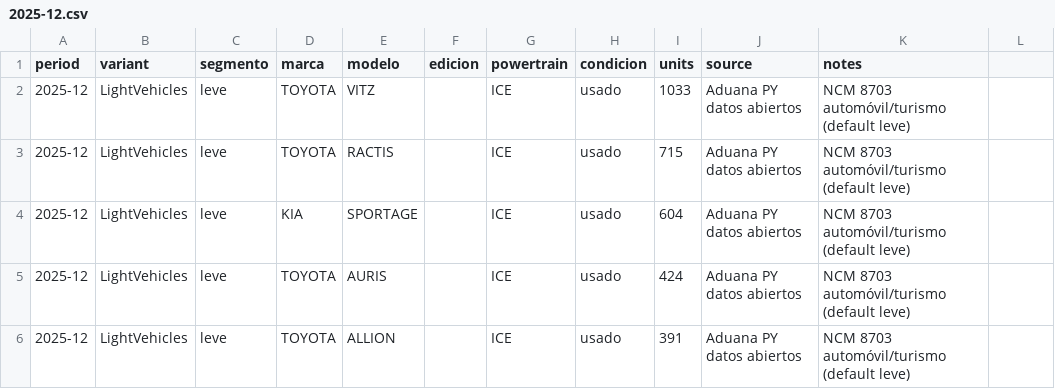
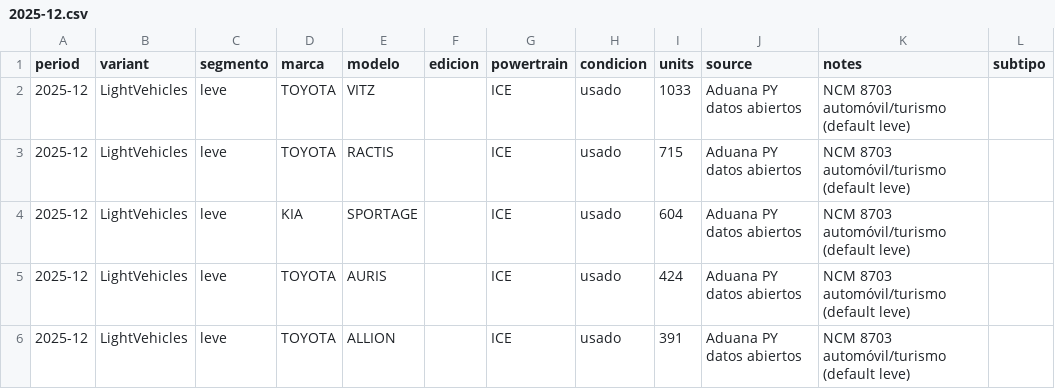
Before and after one commit to ParaguaianMax/paraguay-ev-market, a CSV file: data/models/2025-12.csv, drawn as a sheet; only a part is shown; the diff names each change by its address in the sheet, - before the commit and + after, or states it on an @@ line.

```diff
--- a/data/models/2025-12.csv
+++ b/data/models/2025-12.csv
-L1: (empty)
+L1: subtipo
```
Also changed, not shown: data/models/2025-10.csv, data/models/2026-06.csv, 56 other files.
